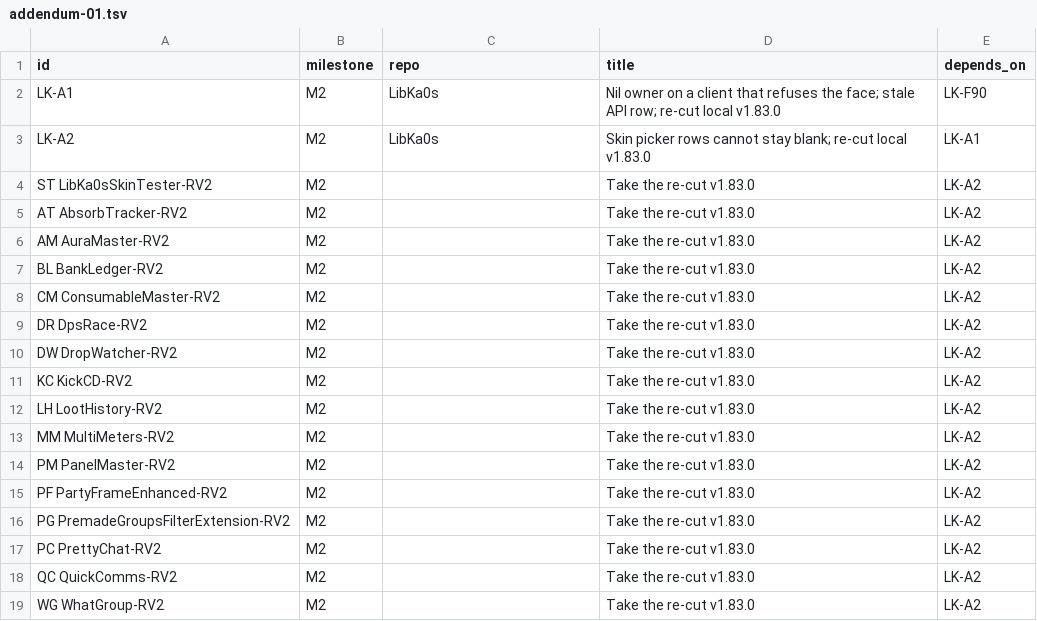
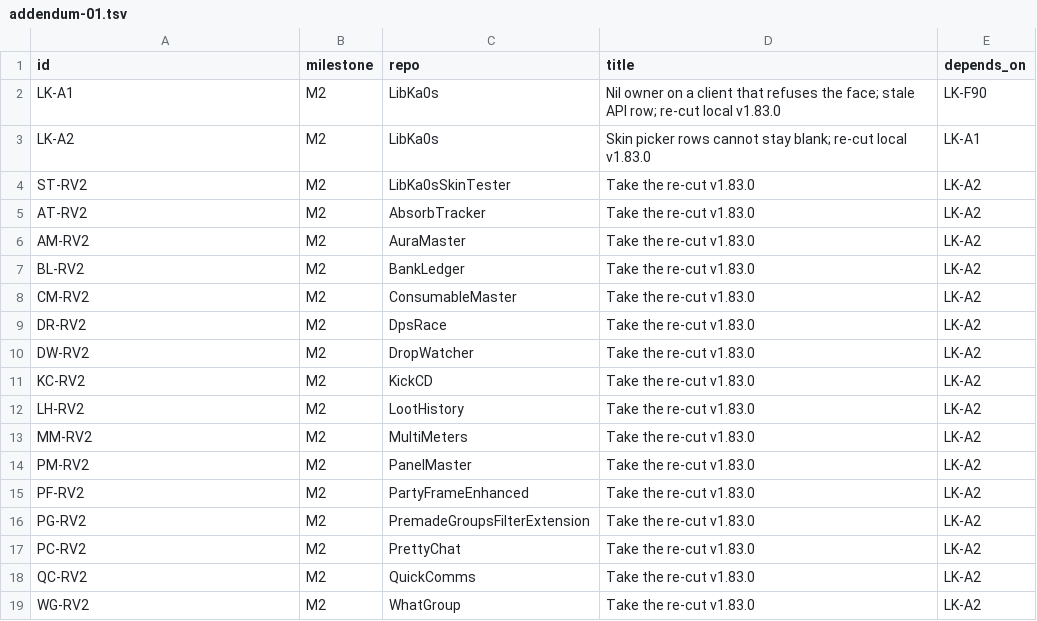
Before and after one commit to tusharsaxena/Ka0sAddonsCommonTasks, a TSV file: docs/2026-10-31-FONT_PICKERS_AND_SKIN_FACES/plan-data/addendum-01.tsv, drawn as a sheet.

```diff
--- a/docs/2026-10-31-FONT_PICKERS_AND_SKIN_FACES/plan-data/addendum-01.tsv
+++ b/docs/2026-10-31-FONT_PICKERS_AND_SKIN_FACES/plan-data/addendum-01.tsv
@@ -3,17 +3,17 @@ LK-A1	M2	LibKa0s	Nil owner on a client that refuses the face; stale API row; re-
 LK-A2	M2	LibKa0s	Skin picker rows cannot stay blank; re-cut local v1.83.0	LK-A1
-ST LibKa0sSkinTester-RV2	M2		Take the re-cut v1.83.0	LK-A2
-AT AbsorbTracker-RV2	M2		Take the re-cut v1.83.0	LK-A2
-AM AuraMaster-RV2	M2		Take the re-cut v1.83.0	LK-A2
-BL BankLedger-RV2	M2		Take the re-cut v1.83.0	LK-A2
-CM ConsumableMaster-RV2	M2		Take the re-cut v1.83.0	LK-A2
-DR DpsRace-RV2	M2		Take the re-cut v1.83.0	LK-A2
-DW DropWatcher-RV2	M2		Take the re-cut v1.83.0	LK-A2
-KC KickCD-RV2	M2		Take the re-cut v1.83.0	LK-A2
-LH LootHistory-RV2	M2		Take the re-cut v1.83.0	LK-A2
-MM MultiMeters-RV2	M2		Take the re-cut v1.83.0	LK-A2
-PM PanelMaster-RV2	M2		Take the re-cut v1.83.0	LK-A2
-PF PartyFrameEnhanced-RV2	M2		Take the re-cut v1.83.0	LK-A2
-PG PremadeGroupsFilterExtension-RV2	M2		Take the re-cut v1.83.0	LK-A2
-PC PrettyChat-RV2	M2		Take the re-cut v1.83.0	LK-A2
-QC QuickComms-RV2	M2		Take the re-cut v1.83.0	LK-A2
-WG WhatGroup-RV2	M2		Take the re-cut v1.83.0	LK-A2
+ST-RV2	M2	LibKa0sSkinTester	Take the re-cut v1.83.0	LK-A2
+AT-RV2	M2	AbsorbTracker	Take the re-cut v1.83.0	LK-A2
+AM-RV2	M2	AuraMaster	Take the re-cut v1.83.0	LK-A2
+BL-RV2	M2	BankLedger	Take the re-cut v1.83.0	LK-A2
+CM-RV2	M2	ConsumableMaster	Take the re-cut v1.83.0	LK-A2
+DR-RV2	M2	DpsRace	Take the re-cut v1.83.0	LK-A2
+DW-RV2	M2	DropWatcher	Take the re-cut v1.83.0	LK-A2
+KC-RV2	M2	KickCD	Take the re-cut v1.83.0	LK-A2
+LH-RV2	M2	LootHistory	Take the re-cut v1.83.0	LK-A2
+MM-RV2	M2	MultiMeters	Take the re-cut v1.83.0	LK-A2
+PM-RV2	M2	PanelMaster	Take the re-cut v1.83.0	LK-A2
+PF-RV2	M2	PartyFrameEnhanced	Take the re-cut v1.83.0	LK-A2
+PG-RV2	M2	PremadeGroupsFilterExtension	Take the re-cut v1.83.0	LK-A2
+PC-RV2	M2	PrettyChat	Take the re-cut v1.83.0	LK-A2
+QC-RV2	M2	QuickComms	Take the re-cut v1.83.0	LK-A2
+WG-RV2	M2	WhatGroup	Take the re-cut v1.83.0	LK-A2
```
